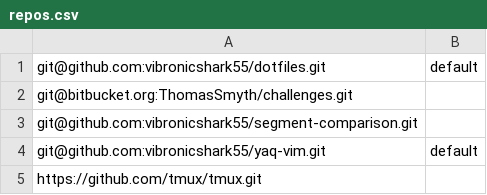
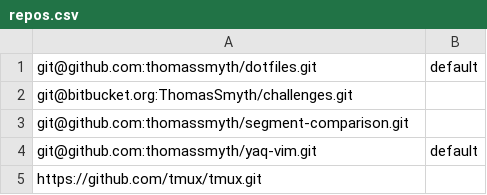
Before and after one commit to ThomasSmyth/dotfiles, a CSV file: repos.csv, drawn as a sheet.

```diff
--- a/repos.csv
+++ b/repos.csv
@@ -1,5 +1,5 @@
-git@github.com:vibronicshark55/dotfiles.git,default
+git@github.com:thomassmyth/dotfiles.git,default
 git@bitbucket.org:ThomasSmyth/challenges.git,
-git@github.com:vibronicshark55/segment-comparison.git,
-git@github.com:vibronicshark55/yaq-vim.git,default
+git@github.com:thomassmyth/segment-comparison.git,
+git@github.com:thomassmyth/yaq-vim.git,default
 https://github.com/tmux/tmux.git,
```
Also changed, not shown: 4 other files.
